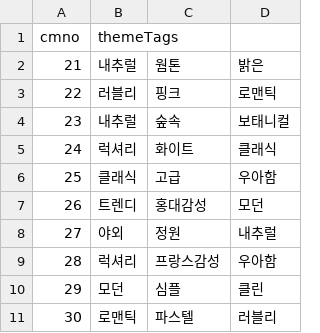
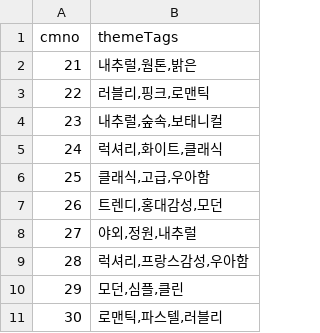
Before and after one commit to sai0734/Sixfour_Team, a CSV file: wedding_back/src/main/resources/dummy/tbl_studio_detail.csv, drawn as a sheet; removed rows and columns are numbered as before the commit, all else as after; the diff names each change by its address in the sheet, - before the commit and + after, or states it on an @@ line.

```diff
--- a/wedding_back/src/main/resources/dummy/tbl_studio_detail.csv
+++ b/wedding_back/src/main/resources/dummy/tbl_studio_detail.csv
-column B (themeTags), rows 2-11: 내추럴 | 러블리 | 내추럴 | 럭셔리 | 클래식 | 트렌디 | 야외 | 럭셔리 | 모던 | 로맨틱
-column C, rows 2-11: 웜톤 | 핑크 | 숲속 | 화이트 | 고급 | 홍대감성 | 정원 | 프랑스감성 | 심플 | 파스텔
-column D, rows 2-11: 밝은 | 로맨틱 | 보태니컬 | 클래식 | 우아함 | 모던 | 내추럴 | 우아함 | 클린 | 러블리
+column B (themeTags), rows 2-11: 내추럴,웜톤,밝은 | 러블리,핑크,로맨틱 | 내추럴,숲속,보태니컬 | 럭셔리,화이트,클래식 | 클래식,고급,우아함 | 트렌디,홍대감성,모던 | 야외,정원,내추럴 | 럭셔리,프랑스감성,우아함 | 모던,심플,클린 | 로맨틱,파스텔,러블리
```
Also changed, not shown: wedding_back/src/main/resources/dummy/tbl_dress_item.csv, 52 other files.
